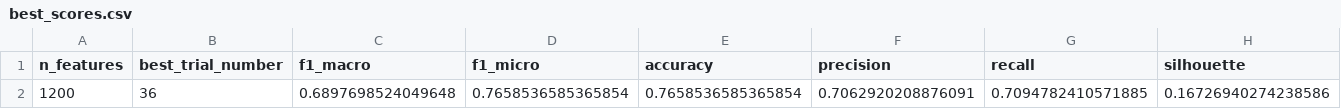
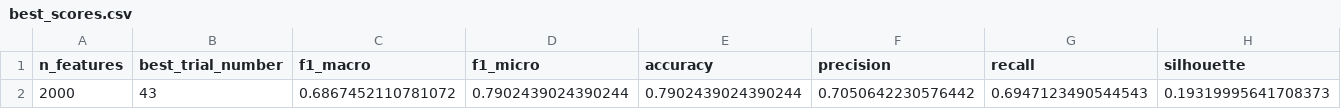
Before and after one commit to Shahriar1638/Multi-Omics-P3, a CSV file: best_scores.csv, drawn as a sheet; only a part is shown; removed rows and columns are numbered as before the commit, all else as after; rows hold the shown columns only; the diff names each change by its address in the sheet, - before the commit and + after, or states it on an @@ line.

Commit message:
new architect for best score with low sample and imbalance class added

```diff
--- a/best_scores.csv
+++ b/best_scores.csv
-row 2: 1200 | 36 | 0.6897698524049648 | 0.7658536585365854 | 0.7658536585365854 | 0.7062920208876091 | 0.7094782410571885 | 0.16726940274238586
+row 2: 2000 | 43 | 0.6867452110781072 | 0.7902439024390244 | 0.7902439024390244 | 0.7050642230576442 | 0.6947123490544543 | 0.19319995641708373
```
Also changed, not shown: 57 other files.
